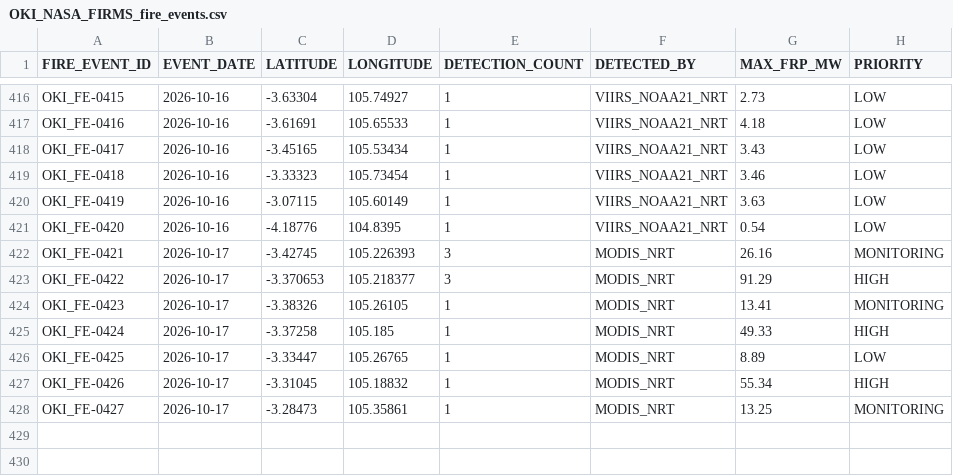
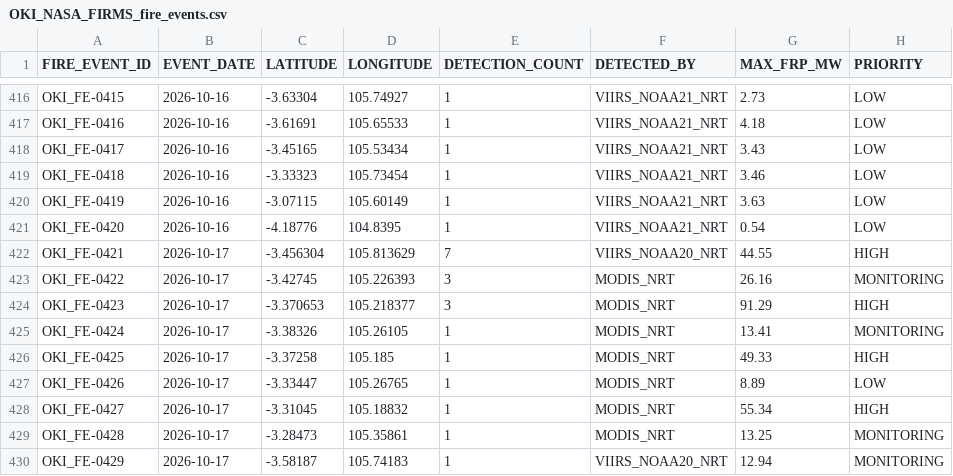
Before and after one commit to Indrmlnaa/Fire_Monitoring, a CSV file: data/v2/processed/OKI_NASA_FIRMS_fire_events.csv, drawn as a sheet; only a part is shown, gaps mark what is left out.

```diff
--- a/data/v2/processed/OKI_NASA_FIRMS_fire_events.csv
+++ b/data/v2/processed/OKI_NASA_FIRMS_fire_events.csv
@@ -421,8 +421,10 @@ OKI_FE-0419,2026-10-16,-3.07115,105.60149,1,VIIRS_NOAA21_NRT,3.63,LOW
 OKI_FE-0420,2026-10-16,-4.18776,104.8395,1,VIIRS_NOAA21_NRT,0.54,LOW
-OKI_FE-0421,2026-10-17,-3.42745,105.226393,3,MODIS_NRT,26.16,MONITORING
-OKI_FE-0422,2026-10-17,-3.370653,105.218377,3,MODIS_NRT,91.29,HIGH
-OKI_FE-0423,2026-10-17,-3.38326,105.26105,1,MODIS_NRT,13.41,MONITORING
-OKI_FE-0424,2026-10-17,-3.37258,105.185,1,MODIS_NRT,49.33,HIGH
-OKI_FE-0425,2026-10-17,-3.33447,105.26765,1,MODIS_NRT,8.89,LOW
-OKI_FE-0426,2026-10-17,-3.31045,105.18832,1,MODIS_NRT,55.34,HIGH
-OKI_FE-0427,2026-10-17,-3.28473,105.35861,1,MODIS_NRT,13.25,MONITORING
+OKI_FE-0421,2026-10-17,-3.456304,105.813629,7,VIIRS_NOAA20_NRT,44.55,HIGH
+OKI_FE-0422,2026-10-17,-3.42745,105.226393,3,MODIS_NRT,26.16,MONITORING
+OKI_FE-0423,2026-10-17,-3.370653,105.218377,3,MODIS_NRT,91.29,HIGH
+OKI_FE-0424,2026-10-17,-3.38326,105.26105,1,MODIS_NRT,13.41,MONITORING
+OKI_FE-0425,2026-10-17,-3.37258,105.185,1,MODIS_NRT,49.33,HIGH
+OKI_FE-0426,2026-10-17,-3.33447,105.26765,1,MODIS_NRT,8.89,LOW
+OKI_FE-0427,2026-10-17,-3.31045,105.18832,1,MODIS_NRT,55.34,HIGH
+OKI_FE-0428,2026-10-17,-3.28473,105.35861,1,MODIS_NRT,13.25,MONITORING
+OKI_FE-0429,2026-10-17,-3.58187,105.74183,1,VIIRS_NOAA20_NRT,12.94,MONITORING
```
Also changed, not shown: data/v2/processed/OKI_fire_events_rainfall.csv, data/v2/processed/Teluk_Bintuni_NASA_FIRMS_fire_events.csv, 2 other files.
